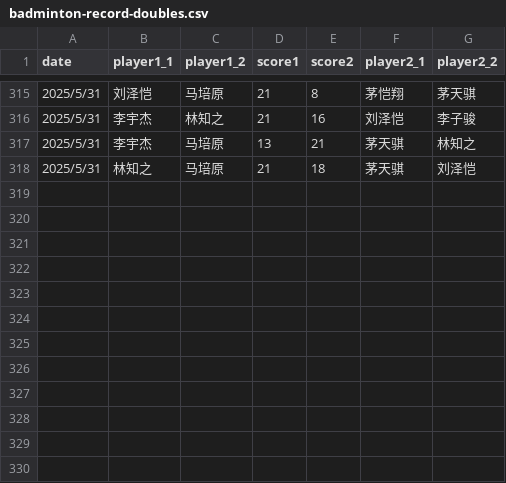
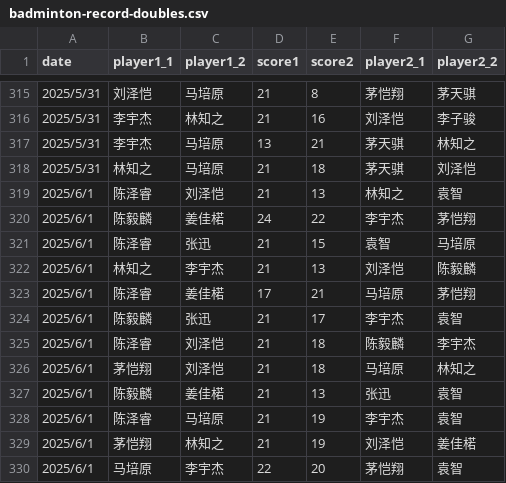
Before and after one commit to x10chenyilin/x10chenyilin.github.io, a CSV file: badminton/data/badminton-record-doubles.csv, drawn as a sheet; only a part is shown, gaps mark what is left out; the diff names each change by its address in the sheet, - before the commit and + after, or states it on an @@ line.

Commit message:
Update data 2025/6/1

```diff
--- a/badminton/data/badminton-record-doubles.csv
+++ b/badminton/data/badminton-record-doubles.csv
+row 319: 2025/6/1 | 陈泽睿 | 刘泽恺 | 21 | 13 | 林知之 | 袁智
+row 320: 2025/6/1 | 陈毅麟 | 姜佳楉 | 24 | 22 | 李宇杰 | 茅恺翔
+row 321: 2025/6/1 | 陈泽睿 | 张迅 | 21 | 15 | 袁智 | 马培原
+row 322: 2025/6/1 | 林知之 | 李宇杰 | 21 | 13 | 刘泽恺 | 陈毅麟
+row 323: 2025/6/1 | 陈泽睿 | 姜佳楉 | 17 | 21 | 马培原 | 茅恺翔
+row 324: 2025/6/1 | 陈毅麟 | 张迅 | 21 | 17 | 李宇杰 | 袁智
+row 325: 2025/6/1 | 陈泽睿 | 刘泽恺 | 21 | 18 | 陈毅麟 | 李宇杰
+row 326: 2025/6/1 | 茅恺翔 | 刘泽恺 | 21 | 18 | 马培原 | 林知之
+row 327: 2025/6/1 | 陈毅麟 | 姜佳楉 | 21 | 13 | 张迅 | 袁智
+row 328: 2025/6/1 | 陈泽睿 | 马培原 | 21 | 19 | 李宇杰 | 袁智
+row 329: 2025/6/1 | 茅恺翔 | 林知之 | 21 | 19 | 刘泽恺 | 姜佳楉
+row 330: 2025/6/1 | 马培原 | 李宇杰 | 22 | 20 | 茅恺翔 | 袁智
```
Also changed, not shown: 2 other files.
